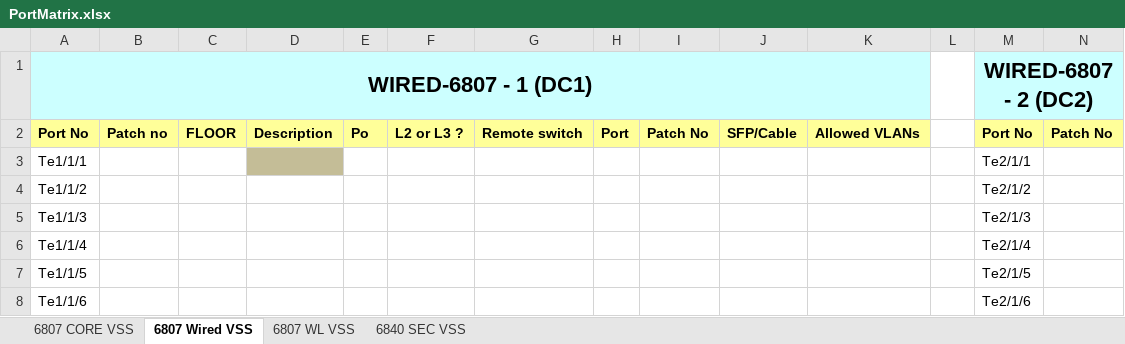
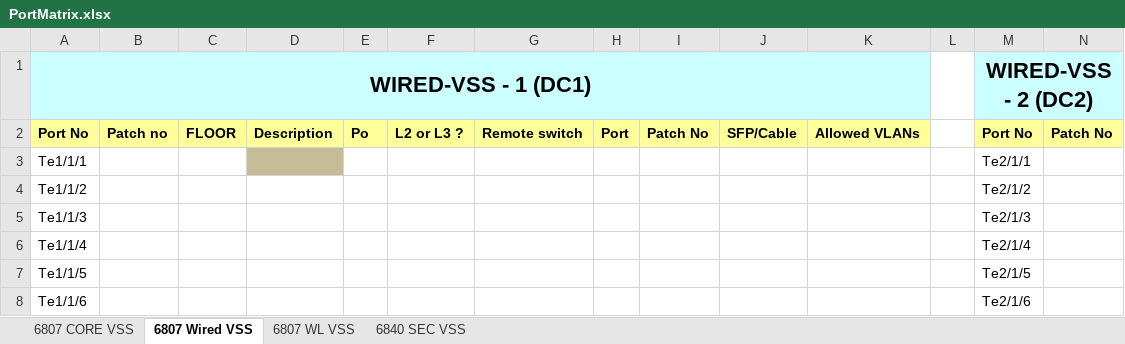
Before and after one commit to dmorfe/configuration_generator, an Excel workbook: PortMatrix.xlsx, sheet 6807 Wired VSS, drawn as a sheet; only a part is shown; values as stored, in another font and other column widths than the file's, no borders; removed rows and columns are numbered as before the commit, all else as after; rows hold the shown columns only; the diff names each change by its address in the sheet, - before the commit and + after, or states it on an @@ line.

```diff
--- a/PortMatrix.xlsx (sheet 6807 Wired VSS)
+++ b/PortMatrix.xlsx (sheet 6807 Wired VSS)
-row 1: WIRED-6807 - 1 (DC1) |  |  |  |  |  |  |  |  |  |  |  | WIRED-6807 - 2 (DC2)
+row 1: WIRED-VSS - 1 (DC1) |  |  |  |  |  |  |  |  |  |  |  | WIRED-VSS - 2 (DC2)
```
Also changed, not shown: sheet 6840 SEC VSS, sheet 6807 WL VSS, sheet 6807 CORE VSS.
